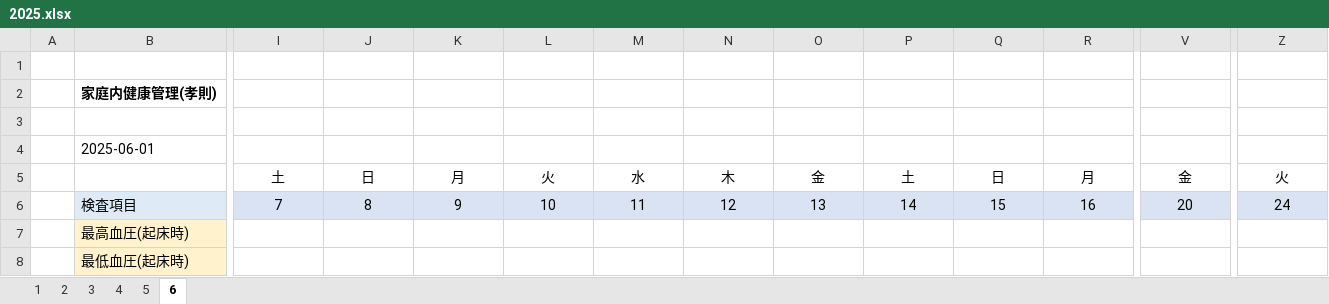
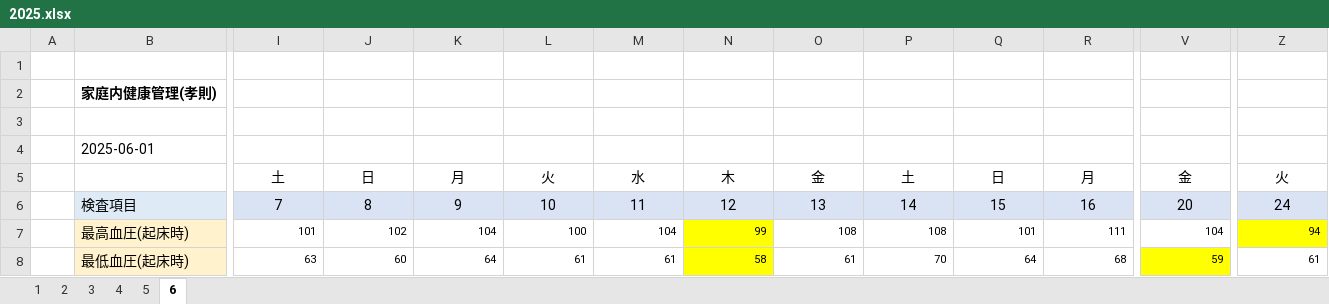
Before and after one commit to TAKANORI-yosi/HealthCare, an Excel workbook: Data/Taka/2025.xlsx, sheet 6, drawn as a sheet; only a part is shown, gaps mark what is left out; values as stored, in another font and other column widths than the file's, no borders; the diff covers the shown part only; the diff names each change by its address in the sheet, - before the commit and + after, or states it on an @@ line.

Commit message:
2025孝則の結果更新

```diff
--- a/Data/Taka/2025.xlsx (sheet 6)
+++ b/Data/Taka/2025.xlsx (sheet 6)
-I7: (empty)
+I7: 101
-J7: (empty)
+J7: 102
-K7: (empty)
+K7: 104
-L7: (empty)
+L7: 100
-M7: (empty)
+M7: 104
-N7: (empty)
+N7: 99
-N7:N8 fill: none
+N7:N8 fill: #FFFF00
-O7: (empty)
+O7: 108
-P7: (empty)
+P7: 108
-Q7: (empty)
+Q7: 101
-R7: (empty)
+R7: 111
-V7: (empty)
+V7: 104
-Z7: (empty)
+Z7: 94
-Z7 fill: none
+Z7 fill: #FFFF00
-I8: (empty)
+I8: 63
-J8: (empty)
+J8: 60
-K8: (empty)
+K8: 64
-L8: (empty)
+L8: 61
-M8: (empty)
+M8: 61
-N8: (empty)
+N8: 58
-O8: (empty)
+O8: 61
-P8: (empty)
+P8: 70
-Q8: (empty)
+Q8: 64
-R8: (empty)
+R8: 68
-V8: (empty)
+V8: 59
-V8 fill: none
+V8 fill: #FFFF00
-Z8: (empty)
+Z8: 61
```
Also changed, not shown: 216 edited cells elsewhere in this sheet.
